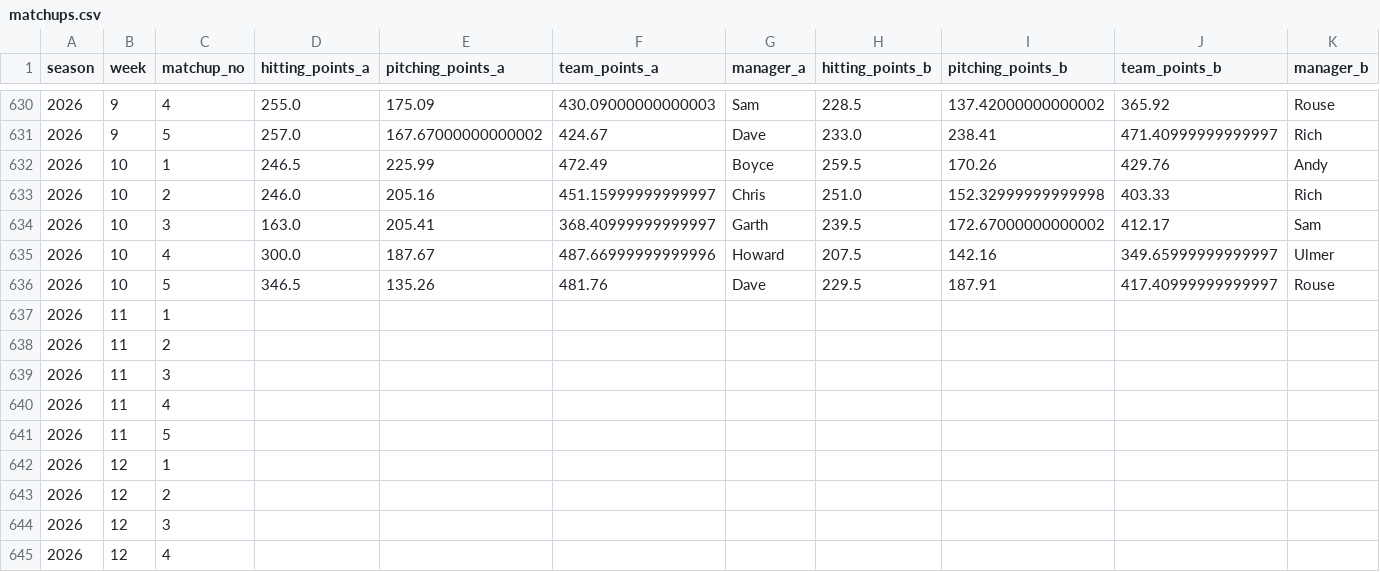
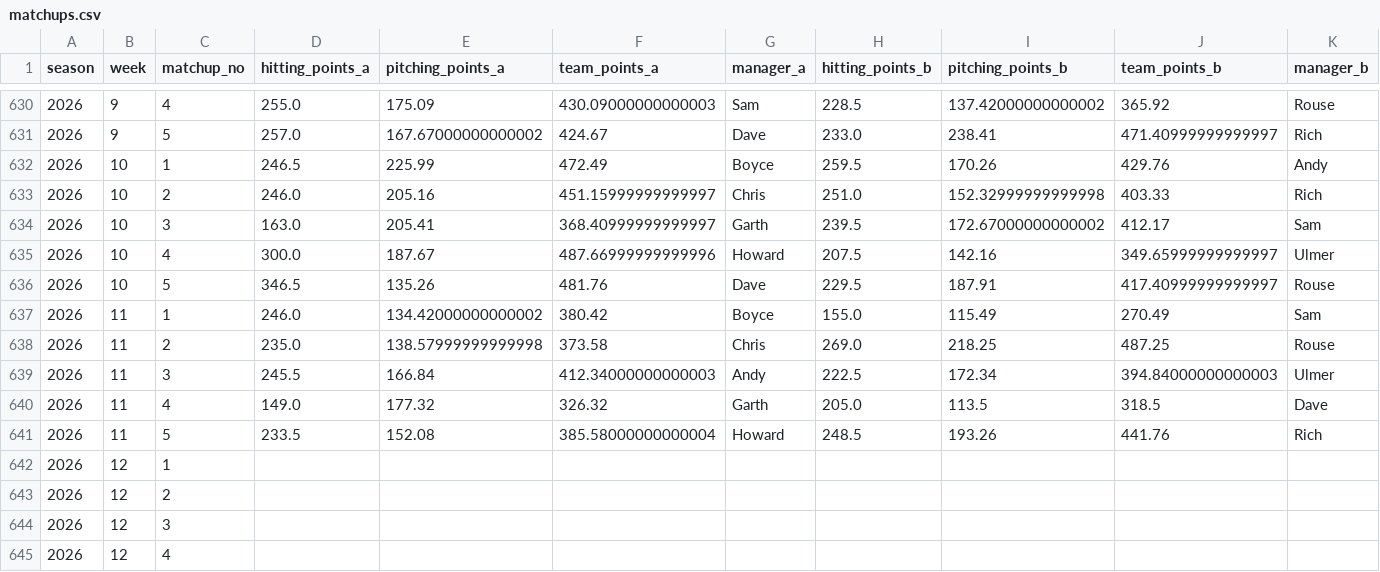
Before and after one commit to alexboyce3/fbl_dash, a CSV file: data/matchups.csv, drawn as a sheet; only a part is shown, gaps mark what is left out; removed rows and columns are numbered as before the commit, all else as after; rows hold the shown columns only; the diff names each change by its address in the sheet, - before the commit and + after, or states it on an @@ line.

```diff
--- a/data/matchups.csv
+++ b/data/matchups.csv
-row 637: 2026 | 11 | 1
-row 638: 2026 | 11 | 2
-row 639: 2026 | 11 | 3
-row 640: 2026 | 11 | 4
-row 641: 2026 | 11 | 5
+row 637: 2026 | 11 | 1 | 246.0 | 134.42000000000002 | 380.42 | Boyce | 155.0 | 115.49 | 270.49 | Sam
+row 638: 2026 | 11 | 2 | 235.0 | 138.57999999999998 | 373.58 | Chris | 269.0 | 218.25 | 487.25 | Rouse
+row 639: 2026 | 11 | 3 | 245.5 | 166.84 | 412.34000000000003 | Andy | 222.5 | 172.34 | 394.84000000000003 | Ulmer
+row 640: 2026 | 11 | 4 | 149.0 | 177.32 | 326.32 | Garth | 205.0 | 113.5 | 318.5 | Dave
+row 641: 2026 | 11 | 5 | 233.5 | 152.08 | 385.58000000000004 | Howard | 248.5 | 193.26 | 441.76 | Rich
```
Also changed, not shown: data/hitting_stats.csv, data/pitching_stats.csv, 5 other files.
